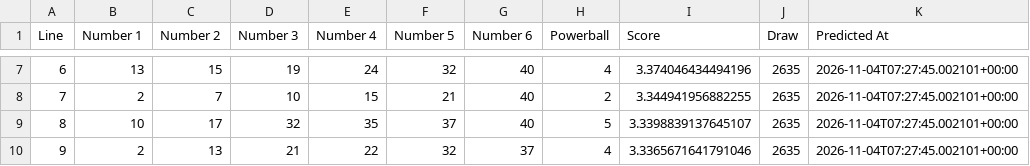
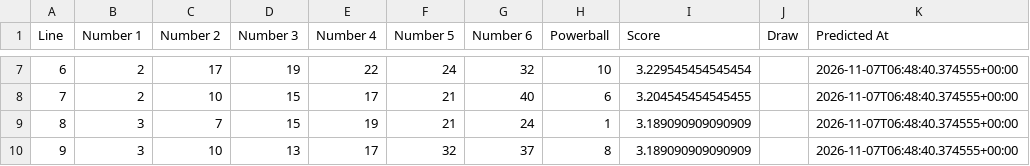
Before and after one commit to Ellywoooo/PowerballBot, a CSV file: predictions/latest.csv, drawn as a sheet; only a part is shown, gaps mark what is left out; the diff covers the shown part only.

```diff
--- a/predictions/latest.csv
+++ b/predictions/latest.csv
@@ -7,4 +7,4 @@ Line,Number 1,Number 2,Number 3,Number 4,Number 5,Number 6,Powerball,Score,Draw,
-6,13,15,19,24,32,40,4,3.374046434494196,2635,2026-11-04T07:27:45.002101+00:00
-7,2,7,10,15,21,40,2,3.344941956882255,2635,2026-11-04T07:27:45.002101+00:00
-8,10,17,32,35,37,40,5,3.3398839137645107,2635,2026-11-04T07:27:45.002101+00:00
-9,2,13,21,22,32,37,4,3.3365671641791046,2635,2026-11-04T07:27:45.002101+00:00
+6,2,17,19,22,24,32,10,3.229545454545454,,2026-11-07T06:48:40.374555+00:00
+7,2,10,15,17,21,40,6,3.204545454545455,,2026-11-07T06:48:40.374555+00:00
+8,3,7,15,19,21,24,1,3.189090909090909,,2026-11-07T06:48:40.374555+00:00
+9,3,10,13,17,32,37,8,3.189090909090909,,2026-11-07T06:48:40.374555+00:00
```
Also changed, not shown: 63 edited cells elsewhere in this file.
